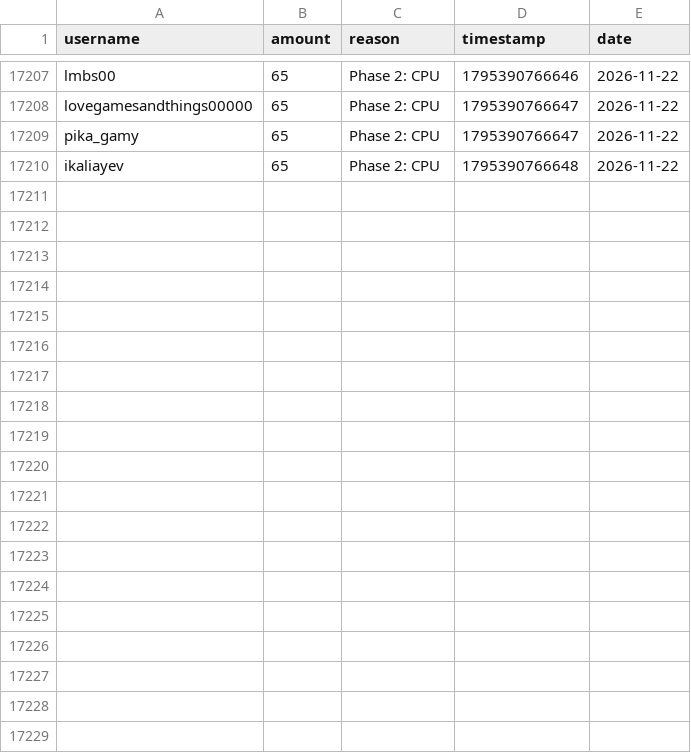
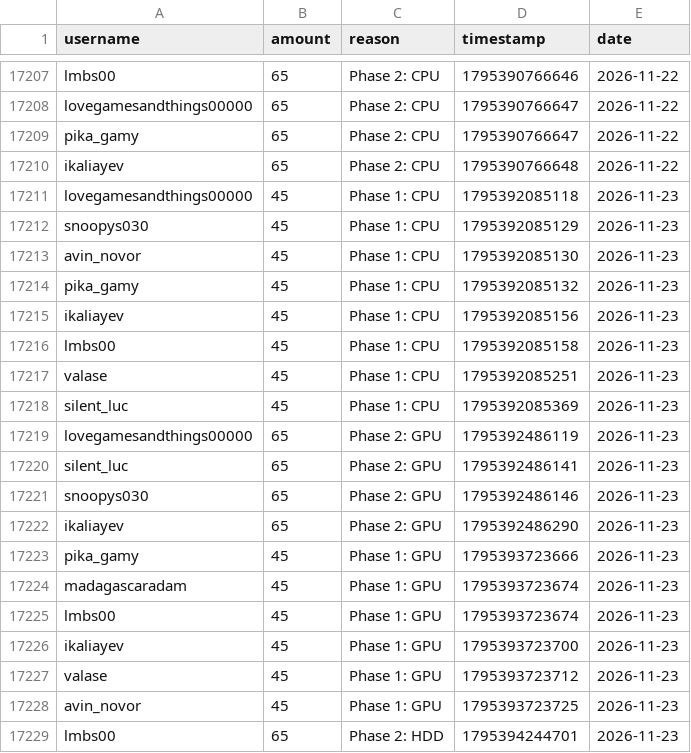
Before and after one commit to zosky/zoskyCube-archive, a CSV file: data/bootloop-handouts-2026-11.csv, drawn as a sheet; only a part is shown, gaps mark what is left out; the diff covers the shown part only.

Commit message:
CSV++ 2026-11 handouts[+58281] redeems[0] badges[0] vodvoteHs[0] gauntletVotes[+4] bootloop[+2] bootloopHandouts[+28] vodvoteGames[+1528]

```diff
--- a/data/bootloop-handouts-2026-11.csv
+++ b/data/bootloop-handouts-2026-11.csv
@@ -17210 +17210,20 @@ pika_gamy,65,Phase 2: CPU,1795390766647,2026-11-22
 ikaliayev,65,Phase 2: CPU,1795390766648,2026-11-22
+lovegamesandthings00000,45,Phase 1: CPU,1795392085118,2026-11-23
+snoopys030,45,Phase 1: CPU,1795392085129,2026-11-23
+avin_novor,45,Phase 1: CPU,1795392085130,2026-11-23
+pika_gamy,45,Phase 1: CPU,1795392085132,2026-11-23
+ikaliayev,45,Phase 1: CPU,1795392085156,2026-11-23
+lmbs00,45,Phase 1: CPU,1795392085158,2026-11-23
+valase,45,Phase 1: CPU,1795392085251,2026-11-23
+silent_luc,45,Phase 1: CPU,1795392085369,2026-11-23
+lovegamesandthings00000,65,Phase 2: GPU,1795392486119,2026-11-23
+silent_luc,65,Phase 2: GPU,1795392486141,2026-11-23
+snoopys030,65,Phase 2: GPU,1795392486146,2026-11-23
+ikaliayev,65,Phase 2: GPU,1795392486290,2026-11-23
+pika_gamy,45,Phase 1: GPU,1795393723666,2026-11-23
+madagascaradam,45,Phase 1: GPU,1795393723674,2026-11-23
+lmbs00,45,Phase 1: GPU,1795393723674,2026-11-23
+ikaliayev,45,Phase 1: GPU,1795393723700,2026-11-23
+valase,45,Phase 1: GPU,1795393723712,2026-11-23
+avin_novor,45,Phase 1: GPU,1795393723725,2026-11-23
+lmbs00,65,Phase 2: HDD,1795394244701,2026-11-23
```
Also changed, not shown: 9 added rows elsewhere in this file, data/bootloop-sessions-2026-11.csv, data/gauntlet-votes-2026-11.csv, 3 other files.
